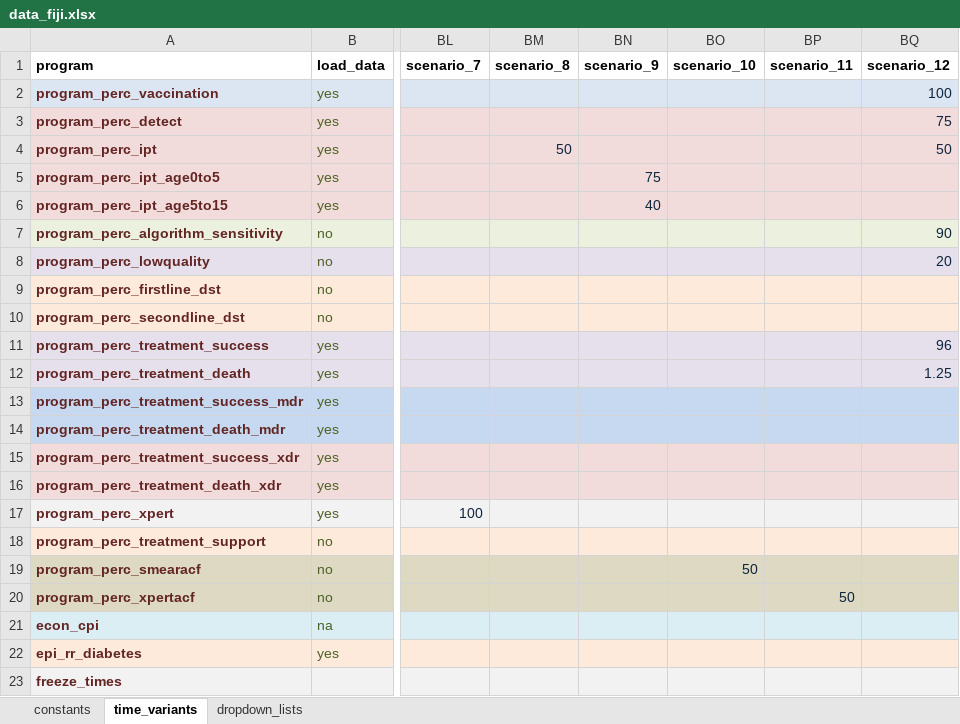
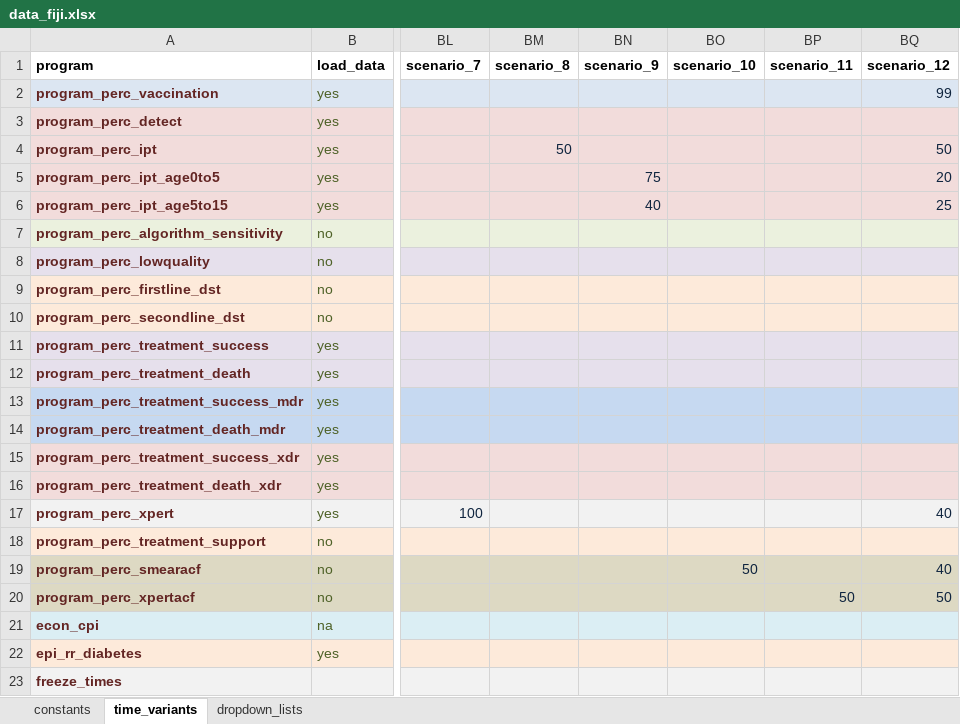
Before and after one commit to monash-emu/AuTuMN, an Excel workbook: autumn/xls/data_fiji.xlsx, sheet time_variants, drawn as a sheet; only a part is shown, gaps mark what is left out; values as stored, in another font and other column widths than the file's, no borders; the diff names each change by its address in the sheet, - before the commit and + after, or states it on an @@ line.

```diff
--- a/autumn/xls/data_fiji.xlsx (sheet time_variants)
+++ b/autumn/xls/data_fiji.xlsx (sheet time_variants)
-BQ2: 100
+BQ2: 99
-BQ3: 75
+BQ3: (empty)
-BQ5: (empty)
+BQ5: 20
-BQ6: (empty)
+BQ6: 25
-BQ7: 90
+BQ7: (empty)
-BQ8: 20
+BQ8: (empty)
-BQ11: 96
+BQ11: (empty)
-BQ12: 1.25
+BQ12: (empty)
-BQ17: (empty)
+BQ17: 40
-BQ19: (empty)
+BQ19: 40
-BQ20: (empty)
+BQ20: 50
```
Also changed, not shown: 2 other files.
